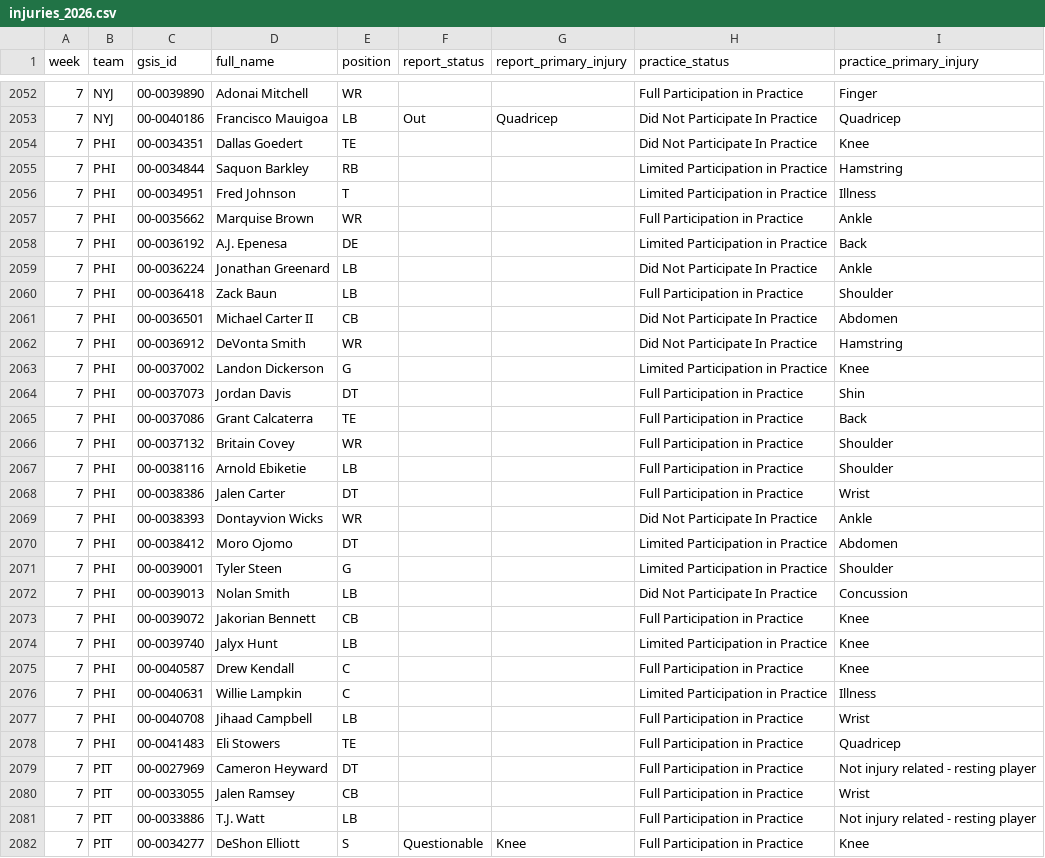
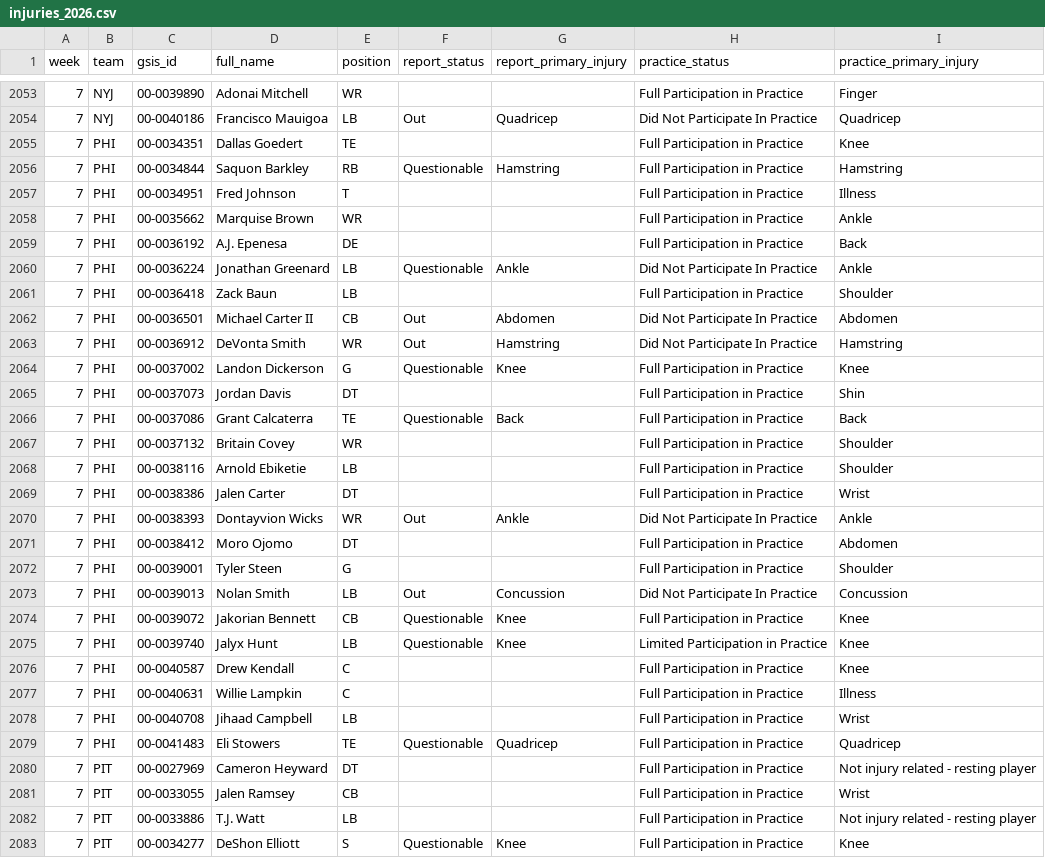
Before and after one commit to Zinkelburger/Fantasy-Football-Tool, a CSV file: data/weekly/injuries_2026.csv, drawn as a sheet; only a part is shown, gaps mark what is left out; the diff covers the shown part only.

```diff
--- a/data/weekly/injuries_2026.csv
+++ b/data/weekly/injuries_2026.csv
@@ -2053,14 +2054,14 @@ week,team,gsis_id,full_name,position,report_status,report_primary_injury,practic
 7,NYJ,00-0040186,Francisco Mauigoa,LB,Out,Quadricep,Did Not Participate In Practice,Quadricep
-7,PHI,00-0034351,Dallas Goedert,TE,,,Did Not Participate In Practice,Knee
-7,PHI,00-0034844,Saquon Barkley,RB,,,Limited Participation in Practice,Hamstring
-7,PHI,00-0034951,Fred Johnson,T,,,Limited Participation in Practice,Illness
+7,PHI,00-0034351,Dallas Goedert,TE,,,Full Participation in Practice,Knee
+7,PHI,00-0034844,Saquon Barkley,RB,Questionable,Hamstring,Full Participation in Practice,Hamstring
+7,PHI,00-0034951,Fred Johnson,T,,,Full Participation in Practice,Illness
 7,PHI,00-0035662,Marquise Brown,WR,,,Full Participation in Practice,Ankle
-7,PHI,00-0036192,A.J. Epenesa,DE,,,Limited Participation in Practice,Back
-7,PHI,00-0036224,Jonathan Greenard,LB,,,Did Not Participate In Practice,Ankle
+7,PHI,00-0036192,A.J. Epenesa,DE,,,Full Participation in Practice,Back
+7,PHI,00-0036224,Jonathan Greenard,LB,Questionable,Ankle,Did Not Participate In Practice,Ankle
 7,PHI,00-0036418,Zack Baun,LB,,,Full Participation in Practice,Shoulder
-7,PHI,00-0036501,Michael Carter II,CB,,,Did Not Participate In Practice,Abdomen
-7,PHI,00-0036912,DeVonta Smith,WR,,,Did Not Participate In Practice,Hamstring
-7,PHI,00-0037002,Landon Dickerson,G,,,Limited Participation in Practice,Knee
+7,PHI,00-0036501,Michael Carter II,CB,Out,Abdomen,Did Not Participate In Practice,Abdomen
+7,PHI,00-0036912,DeVonta Smith,WR,Out,Hamstring,Did Not Participate In Practice,Hamstring
+7,PHI,00-0037002,Landon Dickerson,G,Questionable,Knee,Full Participation in Practice,Knee
 7,PHI,00-0037073,Jordan Davis,DT,,,Full Participation in Practice,Shin
-7,PHI,00-0037086,Grant Calcaterra,TE,,,Full Participation in Practice,Back
+7,PHI,00-0037086,Grant Calcaterra,TE,Questionable,Back,Full Participation in Practice,Back
 7,PHI,00-0037132,Britain Covey,WR,,,Full Participation in Practice,Shoulder
@@ -2068,12 +2069,12 @@ week,team,gsis_id,full_name,position,report_status,report_primary_injury,practic
 7,PHI,00-0038386,Jalen Carter,DT,,,Full Participation in Practice,Wrist
-7,PHI,00-0038393,Dontayvion Wicks,WR,,,Did Not Participate In Practice,Ankle
-7,PHI,00-0038412,Moro Ojomo,DT,,,Limited Participation in Practice,Abdomen
-7,PHI,00-0039001,Tyler Steen,G,,,Limited Participation in Practice,Shoulder
-7,PHI,00-0039013,Nolan Smith,LB,,,Did Not Participate In Practice,Concussion
-7,PHI,00-0039072,Jakorian Bennett,CB,,,Full Participation in Practice,Knee
-7,PHI,00-0039740,Jalyx Hunt,LB,,,Limited Participation in Practice,Knee
+7,PHI,00-0038393,Dontayvion Wicks,WR,Out,Ankle,Did Not Participate In Practice,Ankle
+7,PHI,00-0038412,Moro Ojomo,DT,,,Full Participation in Practice,Abdomen
+7,PHI,00-0039001,Tyler Steen,G,,,Full Participation in Practice,Shoulder
+7,PHI,00-0039013,Nolan Smith,LB,Out,Concussion,Did Not Participate In Practice,Concussion
+7,PHI,00-0039072,Jakorian Bennett,CB,Questionable,Knee,Full Participation in Practice,Knee
+7,PHI,00-0039740,Jalyx Hunt,LB,Questionable,Knee,Limited Participation in Practice,Knee
 7,PHI,00-0040587,Drew Kendall,C,,,Full Participation in Practice,Knee
-7,PHI,00-0040631,Willie Lampkin,C,,,Limited Participation in Practice,Illness
+7,PHI,00-0040631,Willie Lampkin,C,,,Full Participation in Practice,Illness
 7,PHI,00-0040708,Jihaad Campbell,LB,,,Full Participation in Practice,Wrist
-7,PHI,00-0041483,Eli Stowers,TE,,,Full Participation in Practice,Quadricep
+7,PHI,00-0041483,Eli Stowers,TE,Questionable,Quadricep,Full Participation in Practice,Quadricep
 7,PIT,00-0027969,Cameron Heyward,DT,,,Full Participation in Practice,Not injury related - resting player
```
Also changed, not shown: 1 added row and 24 edited cells elsewhere in this file, data/weekly/depth_2026.csv, data/weekly/lines_2026.csv, 9 other files.
